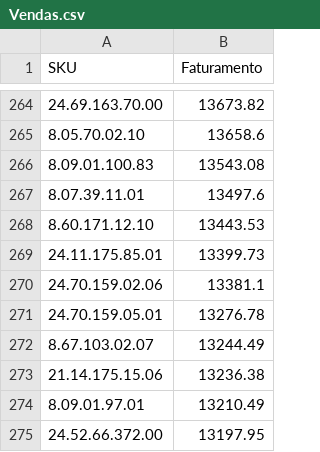
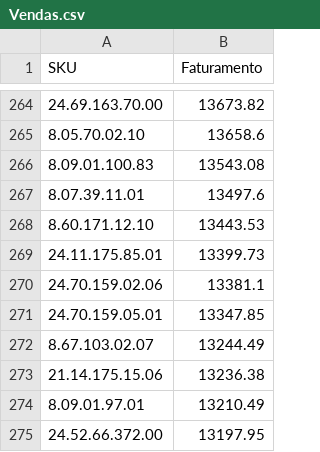
Before and after one commit to santoseliseu/Vitrine, a CSV file: Vendas.csv, drawn as a sheet; only a part is shown, gaps mark what is left out.

Commit message:
Vendas atualizadas

```diff
--- a/Vendas.csv
+++ b/Vendas.csv
@@ -270,3 +270,3 @@ SKU;Faturamento
 24.70.159.02.06;13381.1
-24.70.159.05.01;13276.78
+24.70.159.05.01;13347.85
 8.67.103.02.07;13244.49
```
